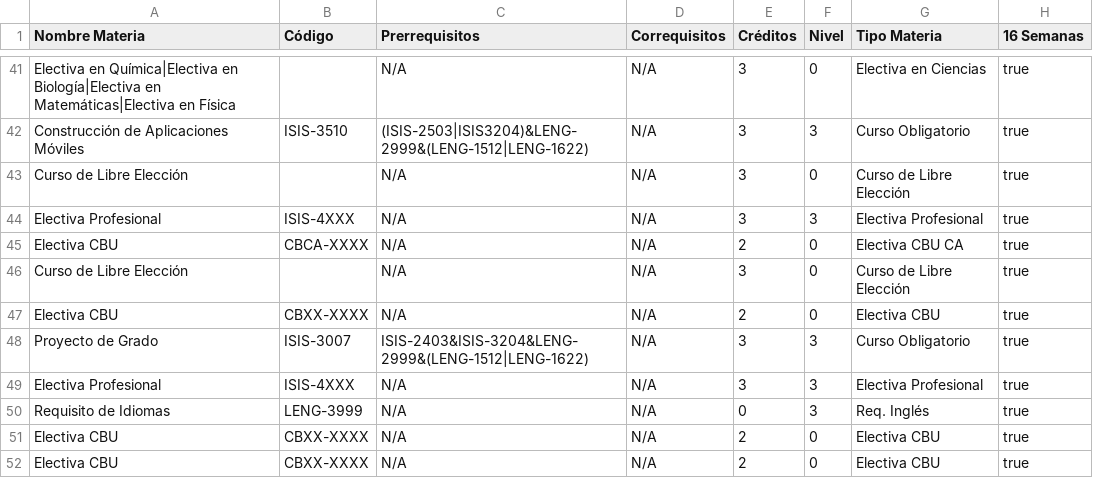
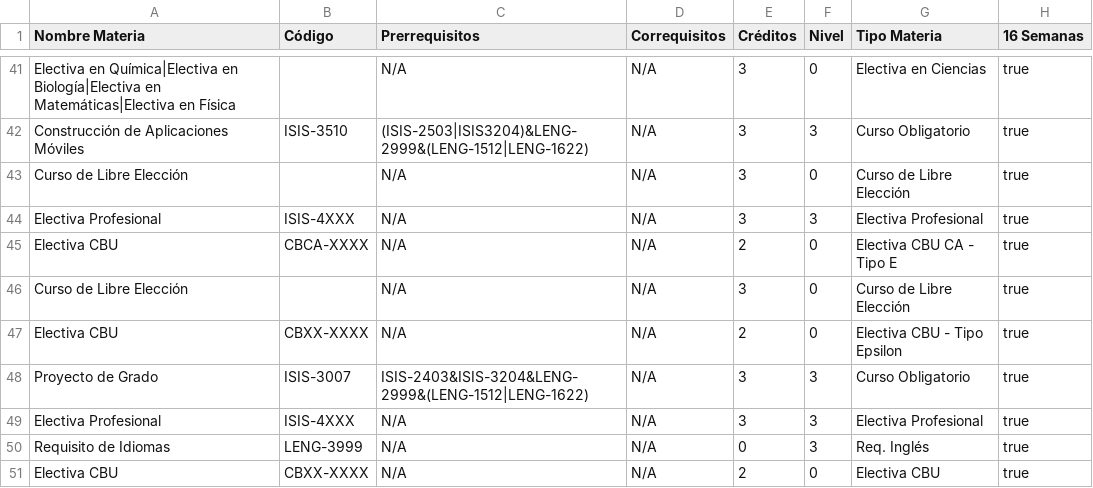
Before and after one commit to ElReyZero/Proyecto-1-DPOO, a CSV file: data/curriculoISIS.csv, drawn as a sheet; only a part is shown, gaps mark what is left out; the shorter side is filled out with more unchanged rows.

```diff
--- a/data/curriculoISIS.csv
+++ b/data/curriculoISIS.csv
@@ -44,5 +44,5 @@ Curso de Libre Elección;;N/A;N/A;3;0;Curso de Libre Elección;true
 Electiva Profesional;ISIS-4XXX;N/A;N/A;3;3;Electiva Profesional;true
-Electiva CBU;CBCA-XXXX;N/A;N/A;2;0;Electiva CBU CA;true
+Electiva CBU;CBCA-XXXX;N/A;N/A;2;0;Electiva CBU CA - Tipo E;true
 Curso de Libre Elección;;N/A;N/A;3;0;Curso de Libre Elección;true
-Electiva CBU;CBXX-XXXX;N/A;N/A;2;0;Electiva CBU;true
+Electiva CBU;CBXX-XXXX;N/A;N/A;2;0;Electiva CBU - Tipo Epsilon;true
 Proyecto de Grado;ISIS-3007;ISIS-2403&ISIS-3204&LENG-2999&(LENG-1512|LENG-1622);N/A;3;3;Curso Obligatorio;true
```
Also changed, not shown: 2 other files.
